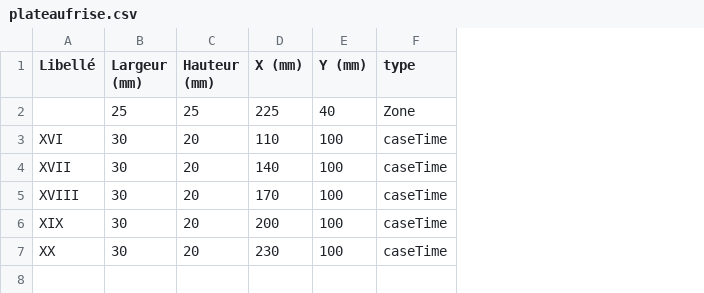
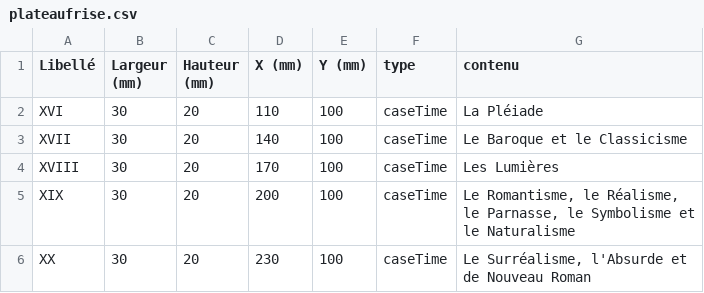
Before and after one commit to Philatoras/TangibleTimeline, a CSV file: plateaufrise.csv, drawn as a sheet; removed rows and columns are numbered as before the commit, all else as after; the diff names each change by its address in the sheet, - before the commit and + after, or states it on an @@ line.

Commit message:
Ajout serveur/ZoneContent + modif plateaufrise.csv avec contenu

```diff
--- a/plateaufrise.csv
+++ b/plateaufrise.csv
+column G (contenu), rows 2-6: La Pléiade | Le Baroque et le Classicisme | Les Lumières | Le Romantisme, le Réalisme, le Parnasse, le Symbolisme et le Naturalisme | Le Surréalisme, l'Absurde et de Nouveau Roman
-row 2:  | 25 | 25 | 225 | 40 | Zone
```
Also changed, not shown: 1 other file.
